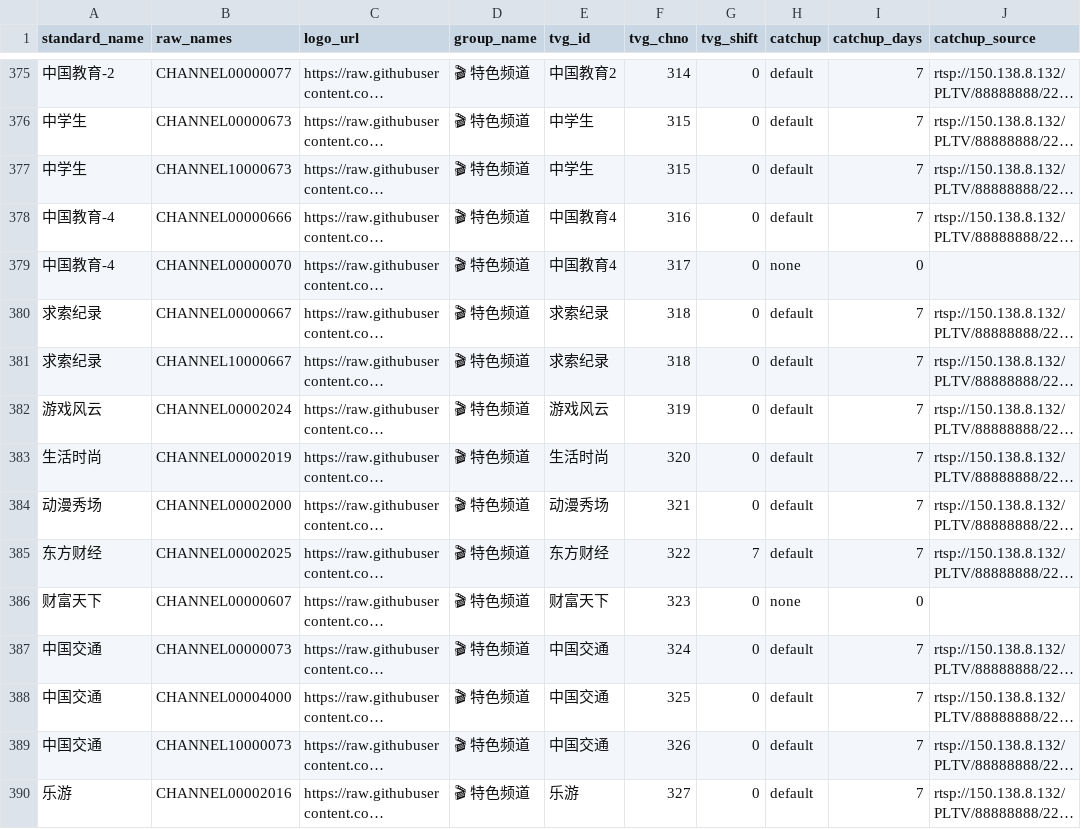
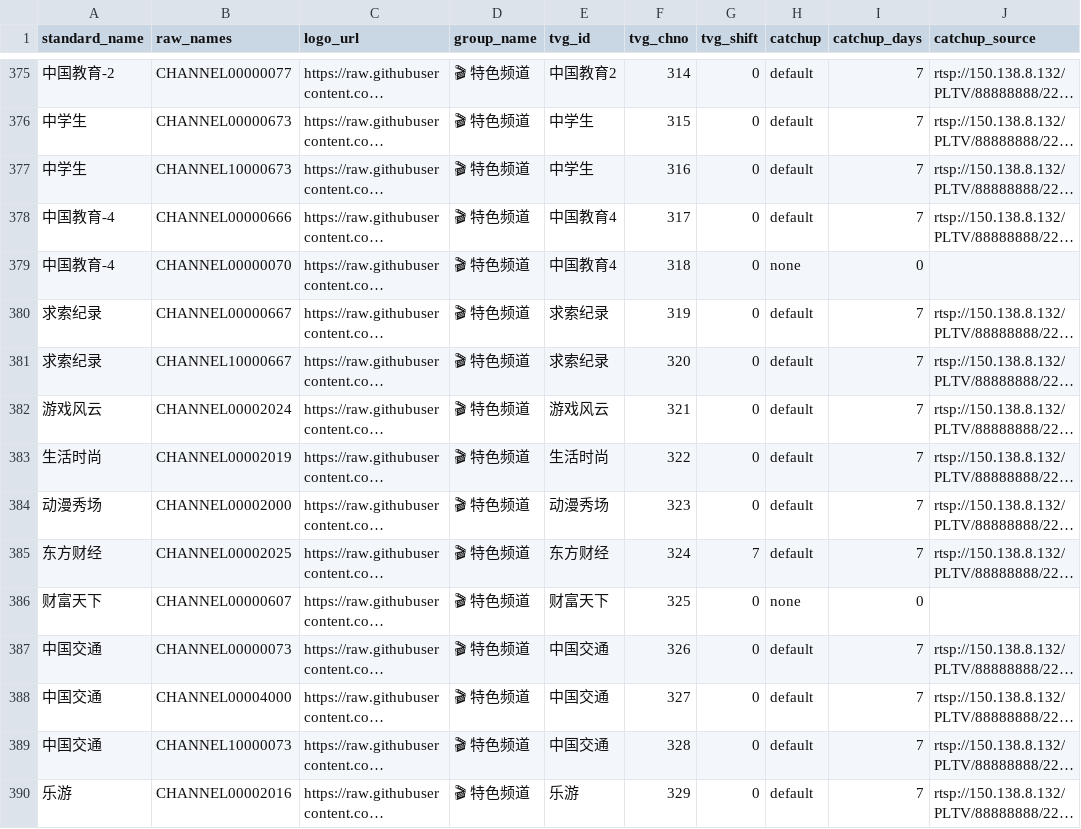
Before and after one commit to sumingyd/IPTV-Scanner-Editor-Pro, a CSV file: local_channel_mappings.csv, drawn as a sheet; only a part is shown, gaps mark what is left out; long unchanged cells end in …; the diff covers the shown part only; the diff names each change by its address in the sheet, - before the commit and + after, or states it on an @@ line.

Commit message:
fix: 更新陕西卫视和内蒙古卫视的RTSP流地址及频道编号
修复陕西卫视和内蒙古卫视的RTSP流地址问题，并调整相关频道编号

```diff
--- a/local_channel_mappings.csv
+++ b/local_channel_mappings.csv
-F377 (tvg_chno): 315
+F377 (tvg_chno): 316
-F378 (tvg_chno): 316
+F378 (tvg_chno): 317
-F379 (tvg_chno): 317
+F379 (tvg_chno): 318
-F380 (tvg_chno): 318
+F380 (tvg_chno): 319
-F381 (tvg_chno): 318
+F381 (tvg_chno): 320
-F382 (tvg_chno): 319
+F382 (tvg_chno): 321
-F383 (tvg_chno): 320
+F383 (tvg_chno): 322
-F384 (tvg_chno): 321
+F384 (tvg_chno): 323
-F385 (tvg_chno): 322
+F385 (tvg_chno): 324
-F386 (tvg_chno): 323
+F386 (tvg_chno): 325
-F387 (tvg_chno): 324
+F387 (tvg_chno): 326
-F388 (tvg_chno): 325
+F388 (tvg_chno): 327
-F389 (tvg_chno): 326
+F389 (tvg_chno): 328
-F390 (tvg_chno): 327
+F390 (tvg_chno): 329
```
Also changed, not shown: 55 edited cells elsewhere in this file.
